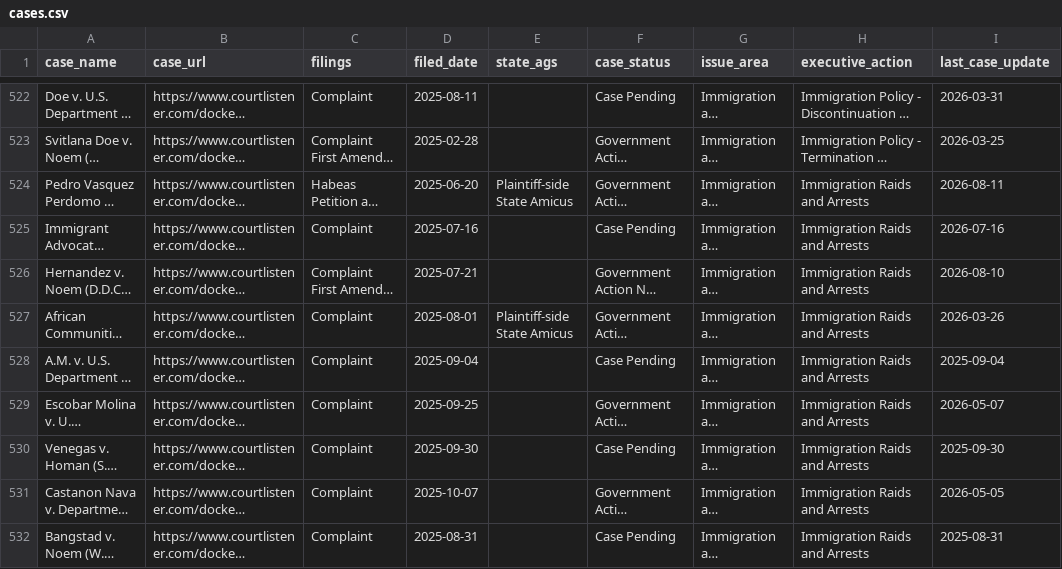
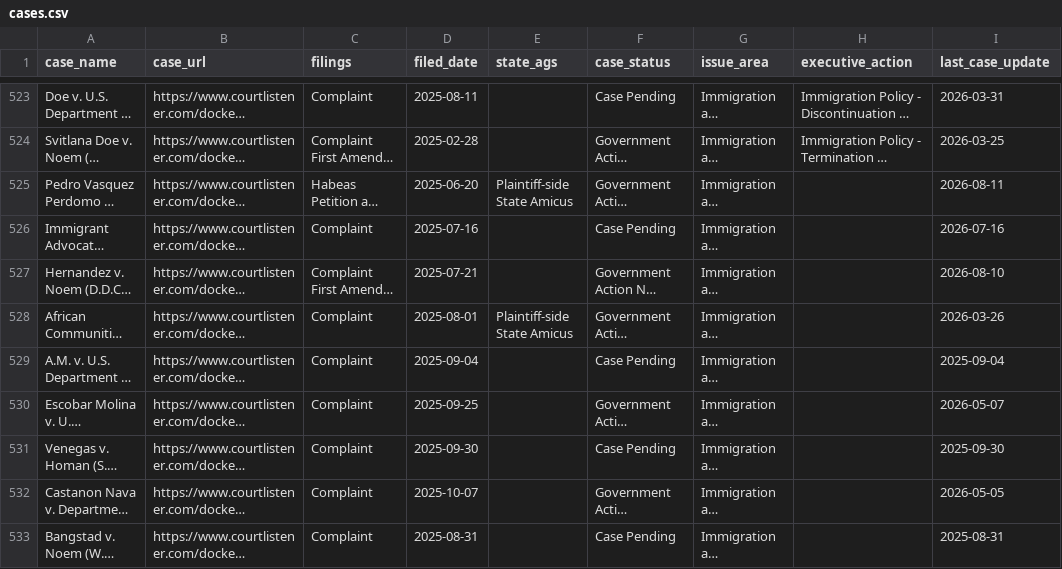
Before and after one commit to thecarsun/LC-TAA, a CSV file: data/processed/cases.csv, drawn as a sheet; only a part is shown, gaps mark what is left out; long unchanged cells end in …; addresses are those after the commit; the diff covers the shown part only; the diff names each change by its address in the sheet, - before the commit and + after, or states it on an @@ line.

Commit message:
Automated data update Tue 08/18/2026

```diff
--- a/data/processed/cases.csv
+++ b/data/processed/cases.csv
-H525:H533 (executive_action): Immigration Raids and Arrests
+H525:H533 (executive_action): (empty)
```
Also changed, not shown: 1 added row and 28 edited cells elsewhere in this file, 2 other files.
